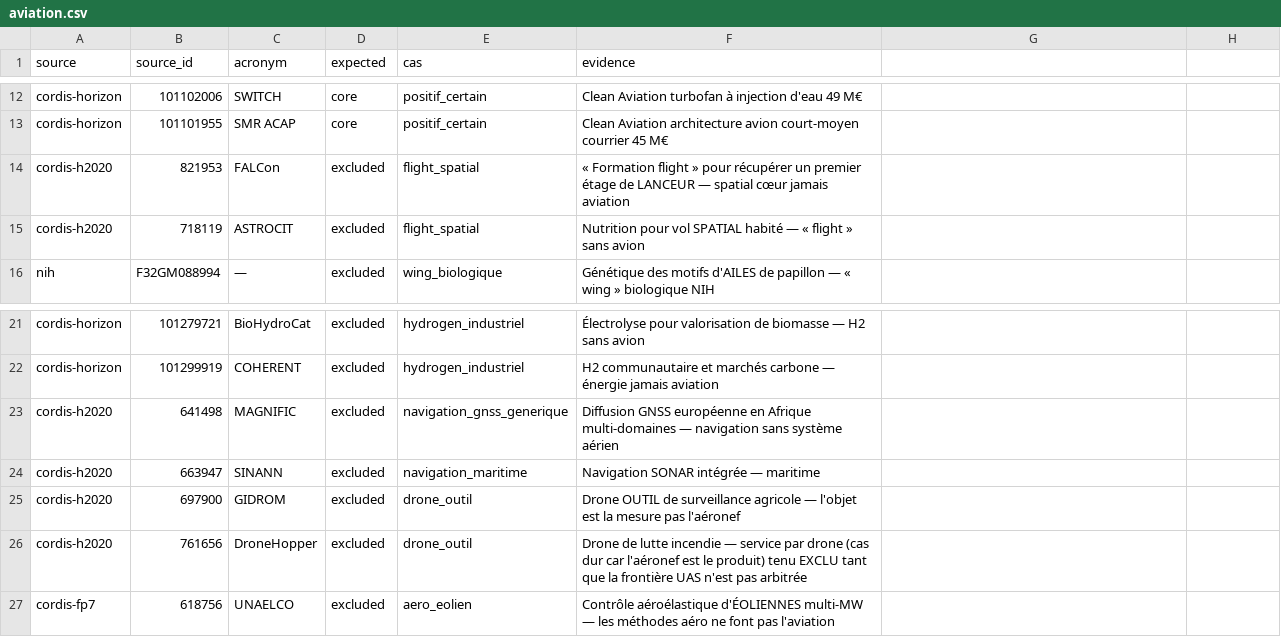
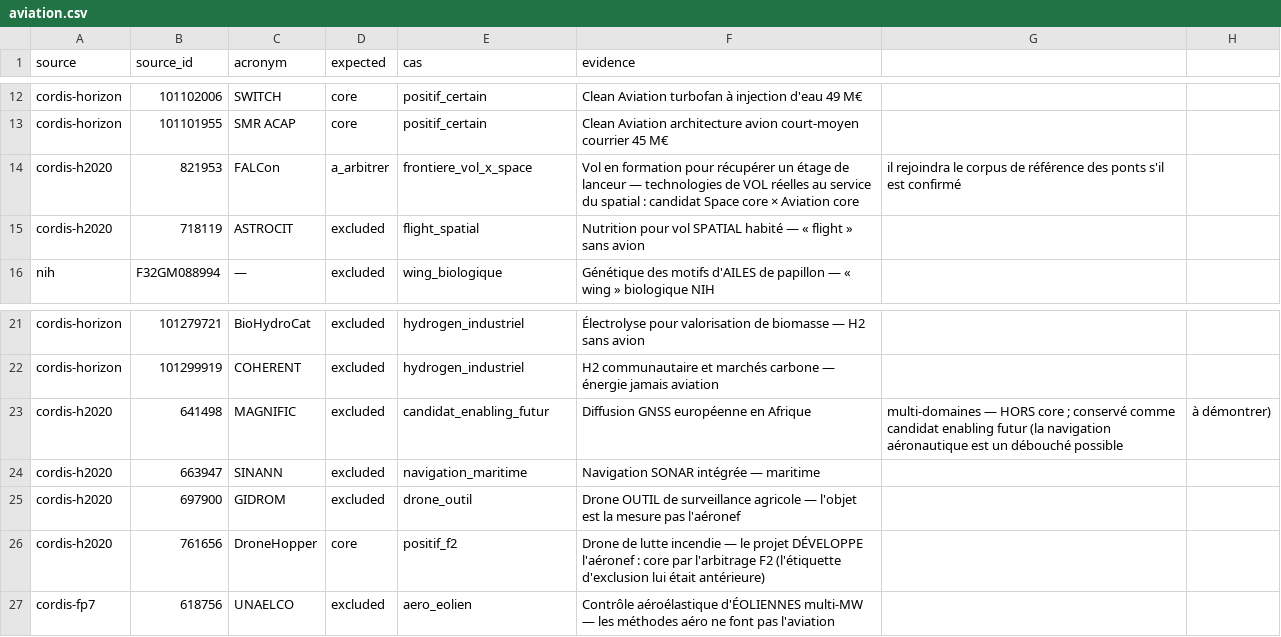
Before and after one commit to charlottecrocicchia-netizen/orion, a CSV file: backend/curation/lenses/gold/aviation.csv, drawn as a sheet; only a part is shown, gaps mark what is left out.

```diff
--- a/backend/curation/lenses/gold/aviation.csv
+++ b/backend/curation/lenses/gold/aviation.csv
@@ -13,3 +13,3 @@ cordis-horizon,101102006,SWITCH,core,positif_certain,Clean Aviation turbofan à
 cordis-horizon,101101955,SMR ACAP,core,positif_certain,Clean Aviation architecture avion court-moyen courrier 45 M€
-cordis-h2020,821953,FALCon,excluded,flight_spatial,« Formation flight » pour récupérer un premier étage de LANCEUR — spatial cœur jamais aviation
+cordis-h2020,821953,FALCon,a_arbitrer,frontiere_vol_x_space,Vol en formation pour récupérer un étage de lanceur — technologies de VOL réelles au service du spatial : candidat Space core × Aviation core, il rejoindra le corpus de référence des ponts s'il est confirmé
 cordis-h2020,718119,ASTROCIT,excluded,flight_spatial,Nutrition pour vol SPATIAL habité — « flight » sans avion
@@ -22,6 +22,6 @@ cordis-horizon,101279721,BioHydroCat,excluded,hydrogen_industriel,Électrolyse p
 cordis-horizon,101299919,COHERENT,excluded,hydrogen_industriel,H2 communautaire et marchés carbone — énergie jamais aviation
-cordis-h2020,641498,MAGNIFIC,excluded,navigation_gnss_generique,Diffusion GNSS européenne en Afrique multi-domaines — navigation sans système aérien
+cordis-h2020,641498,MAGNIFIC,excluded,candidat_enabling_futur,Diffusion GNSS européenne en Afrique, multi-domaines — HORS core ; conservé comme candidat enabling futur (la navigation aéronautique est un débouché possible, à démontrer)
 cordis-h2020,663947,SINANN,excluded,navigation_maritime,Navigation SONAR intégrée — maritime
 cordis-h2020,697900,GIDROM,excluded,drone_outil,Drone OUTIL de surveillance agricole — l'objet est la mesure pas l'aéronef
-cordis-h2020,761656,DroneHopper,excluded,drone_outil,Drone de lutte incendie — service par drone (cas dur car l'aéronef est le produit) tenu EXCLU tant que la frontière UAS n'est pas arbitrée
+cordis-h2020,761656,DroneHopper,core,positif_f2,Drone de lutte incendie — le projet DÉVELOPPE l'aéronef : core par l'arbitrage F2 (l'étiquette d'exclusion lui était antérieure)
 cordis-fp7,618756,UNAELCO,excluded,aero_eolien,Contrôle aéroélastique d'ÉOLIENNES multi-MW — les méthodes aéro ne font pas l'aviation
```
Also changed, not shown: backend/curation/lenses/aviation.csv, 5 other files.
